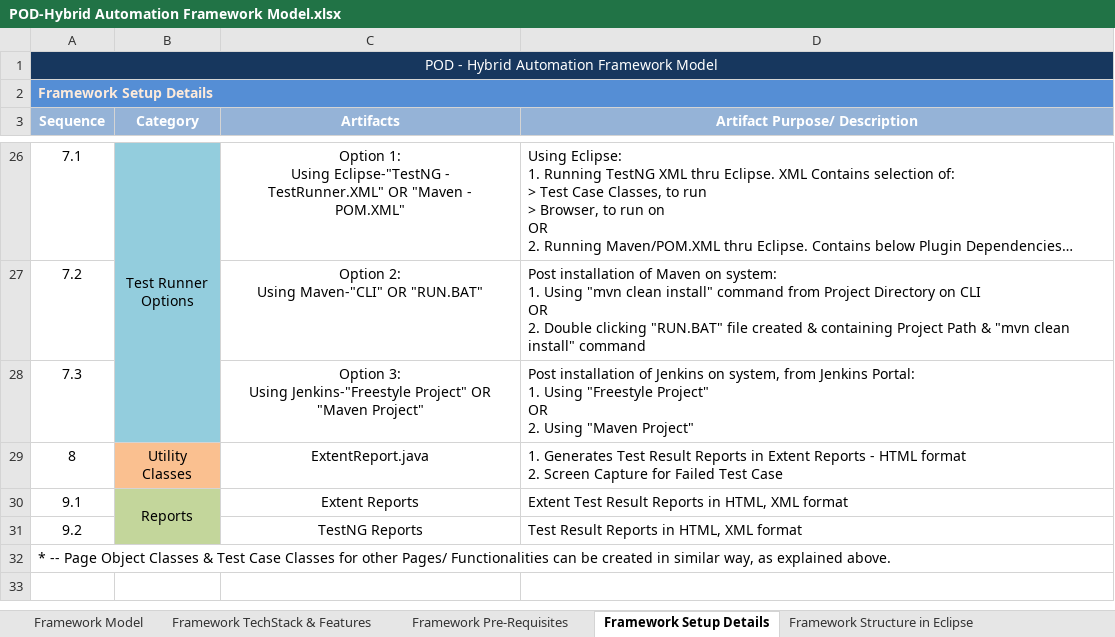
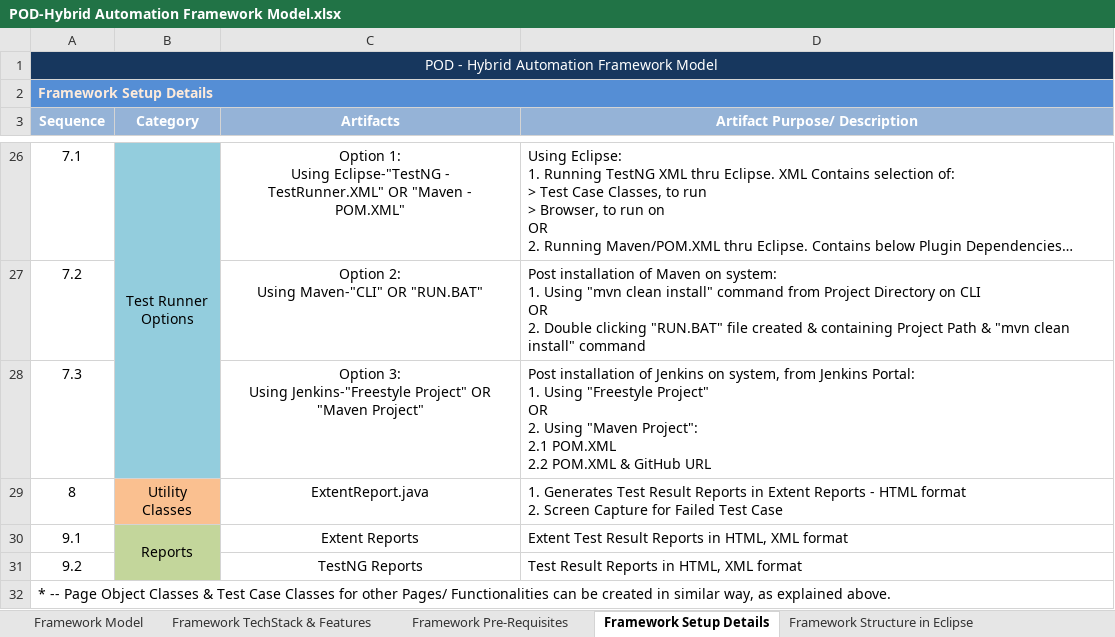
Before and after one commit to kedardegaonkar/POD-HybridAutomationFrameworkModel, an Excel workbook: POD-Hybrid Automation Framework Model.xlsx, sheet Framework Setup Details, drawn as a sheet; only a part is shown, gaps mark what is left out; long unchanged cells end in …; values as stored, in another font and other column widths than the file's, no borders; ↵ is a line break in a cell; the diff names each change by its address in the sheet, - before the commit and + after, or states it on an @@ line.

Commit message:
POD-Hybrid Automation Framework Model.xlsx updated

```diff
--- a/POD-Hybrid Automation Framework Model.xlsx (sheet Framework Setup Details)
+++ b/POD-Hybrid Automation Framework Model.xlsx (sheet Framework Setup Details)
-D28 (Artifact Purpose/ Description): …Using "Maven Project"
+D28 (Artifact Purpose/ Description): …Using "Maven Project": ↵ 2.1 POM.XML ↵ 2.2 POM.XML & GitHub URL
```
Also changed, not shown: sheet Framework Pre-Requisites.
